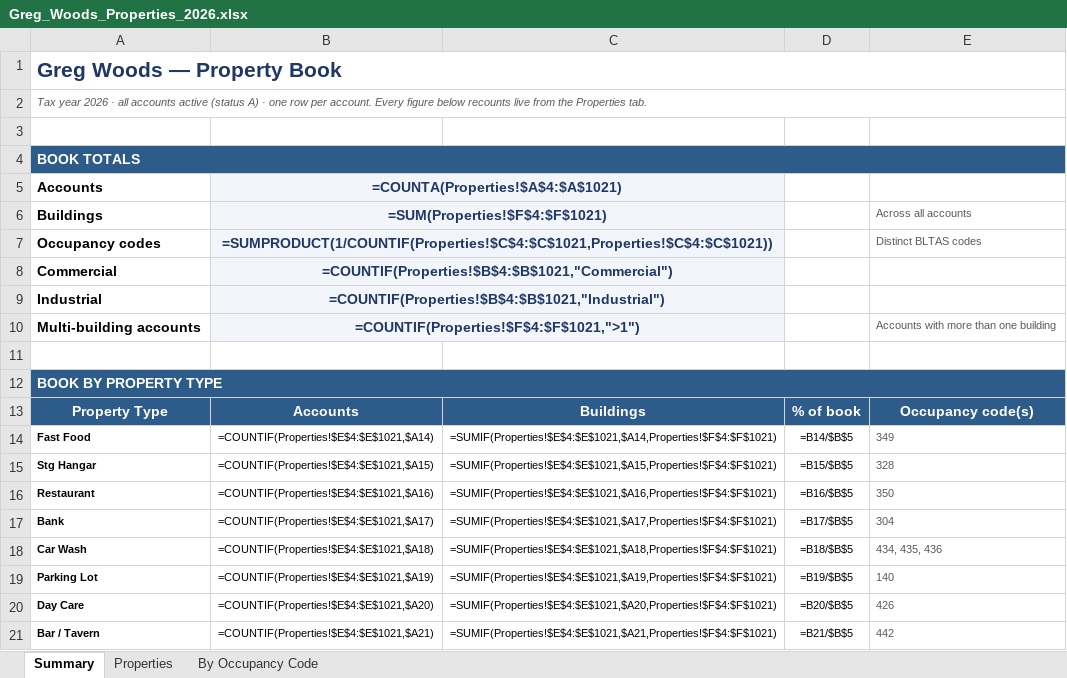
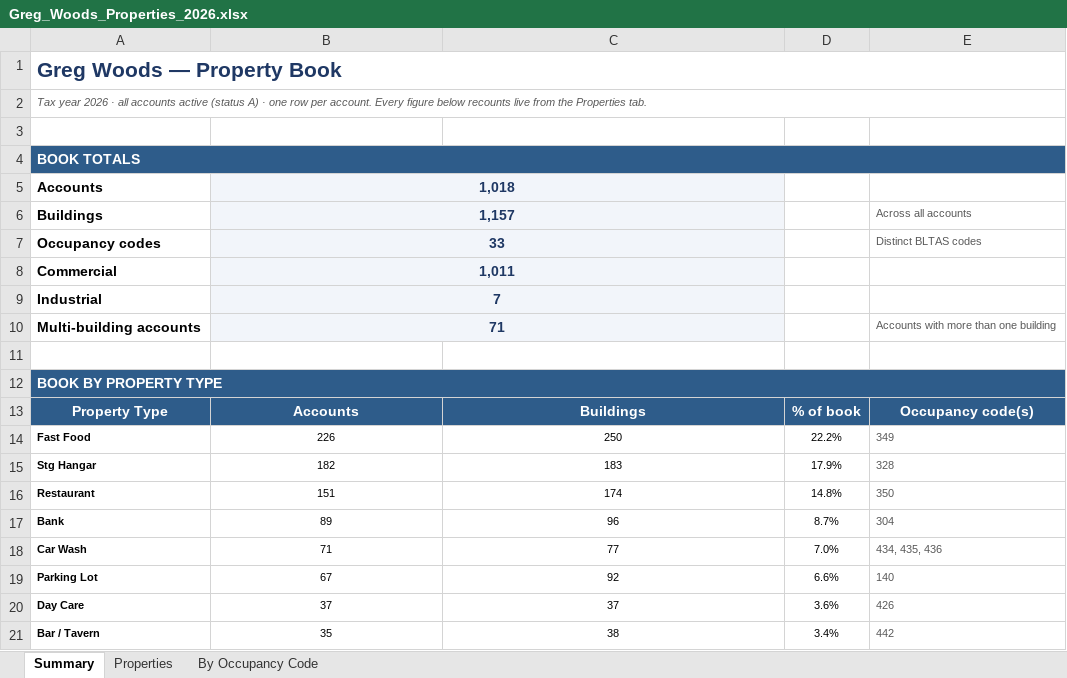
Before and after one commit to shaqnd/Workbook-Optimization-, an Excel workbook: Greg_Woods_Properties_2026.xlsx, sheet Summary, drawn as a sheet; only a part is shown; values as stored, in another font and other column widths than the file's, no borders; formulas without a stored value are shown as written; the diff covers the shown part only; the diff names each change by its address in the sheet, - before the commit and + after, or states it on an @@ line.

```diff
--- a/Greg_Woods_Properties_2026.xlsx (sheet Summary)
+++ b/Greg_Woods_Properties_2026.xlsx (sheet Summary)
-B5: =COUNTA(Properties!$A$4:$A$1021)
+B5: 1,018
-B6: =SUM(Properties!$F$4:$F$1021)
+B6: 1,157
-B7: =SUMPRODUCT(1/COUNTIF(Properties!$C$4:$C$1021,Properties!$C$4:$C$1021))
+B7: 33
-B8: =COUNTIF(Properties!$B$4:$B$1021,"Commercial")
+B8: 1,011
-B9: =COUNTIF(Properties!$B$4:$B$1021,"Industrial")
+B9: 7
-B10: =COUNTIF(Properties!$F$4:$F$1021,">1")
+B10: 71
-B14: =COUNTIF(Properties!$E$4:$E$1021,$A14)
+B14: 226
-C14: =SUMIF(Properties!$E$4:$E$1021,$A14,Properties!$F$4:$F$1021)
+C14: 250
-D14: =B14/$B$5
+D14: 22.2%
-B15: =COUNTIF(Properties!$E$4:$E$1021,$A15)
+B15: 182
-C15: =SUMIF(Properties!$E$4:$E$1021,$A15,Properties!$F$4:$F$1021)
+C15: 183
-D15: =B15/$B$5
+D15: 17.9%
-B16: =COUNTIF(Properties!$E$4:$E$1021,$A16)
+B16: 151
-C16: =SUMIF(Properties!$E$4:$E$1021,$A16,Properties!$F$4:$F$1021)
+C16: 174
-D16: =B16/$B$5
+D16: 14.8%
-B17: =COUNTIF(Properties!$E$4:$E$1021,$A17)
+B17: 89
-C17: =SUMIF(Properties!$E$4:$E$1021,$A17,Properties!$F$4:$F$1021)
+C17: 96
-D17: =B17/$B$5
+D17: 8.7%
-B18: =COUNTIF(Properties!$E$4:$E$1021,$A18)
+B18: 71
-C18: =SUMIF(Properties!$E$4:$E$1021,$A18,Properties!$F$4:$F$1021)
+C18: 77
-D18: =B18/$B$5
+D18: 7.0%
-B19: =COUNTIF(Properties!$E$4:$E$1021,$A19)
+B19: 67
-C19: =SUMIF(Properties!$E$4:$E$1021,$A19,Properties!$F$4:$F$1021)
+C19: 92
-D19: =B19/$B$5
+D19: 6.6%
-B20: =COUNTIF(Properties!$E$4:$E$1021,$A20)
+B20: 37
-C20: =SUMIF(Properties!$E$4:$E$1021,$A20,Properties!$F$4:$F$1021)
+C20: 37
-D20: =B20/$B$5
+D20: 3.6%
-B21: =COUNTIF(Properties!$E$4:$E$1021,$A21)
+B21: 35
-C21: =SUMIF(Properties!$E$4:$E$1021,$A21,Properties!$F$4:$F$1021)
+C21: 38
-D21: =B21/$B$5
+D21: 3.4%
```
Also changed, not shown: 75 edited cells elsewhere in this sheet, sheet By Occupancy Code, CommercialIndustrial_Reassignment_2026_CLEAN.xlsx.
